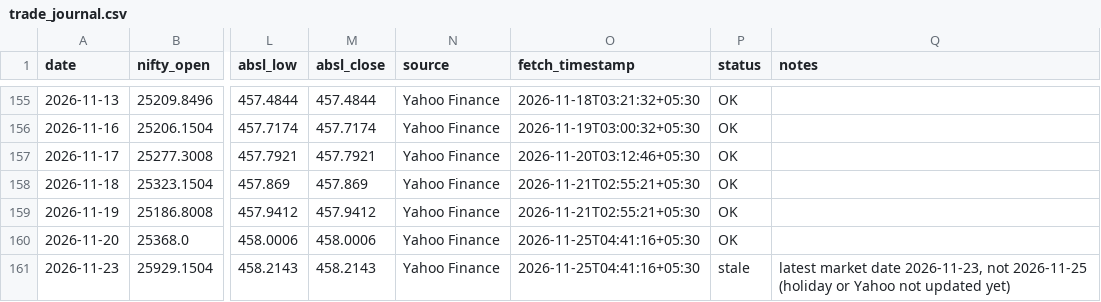
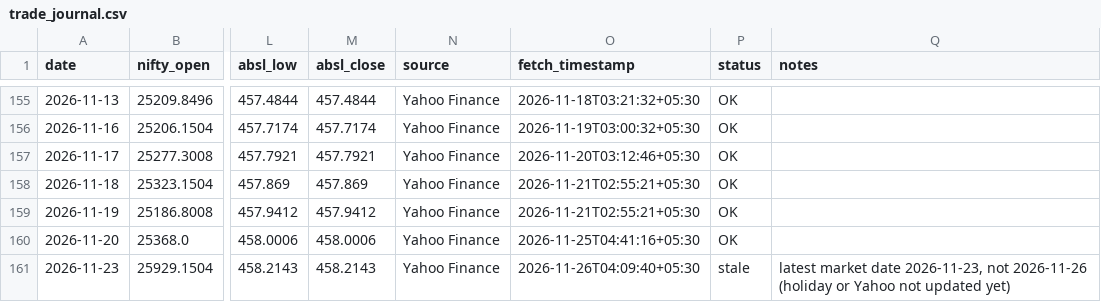
Before and after one commit to agariopvpultra/Trade-Journal, a CSV file: trade_journal.csv, drawn as a sheet; only a part is shown, gaps mark what is left out; the diff names each change by its address in the sheet, - before the commit and + after, or states it on an @@ line.

```diff
--- a/trade_journal.csv
+++ b/trade_journal.csv
-O161 (fetch_timestamp): 2026-11-25T04:41:16+05:30
+O161 (fetch_timestamp): 2026-11-26T04:09:40+05:30
-Q161 (notes): …2026-11-23, not 2026-11-25 (holiday or…
+Q161 (notes): …2026-11-23, not 2026-11-26 (holiday or…
```
